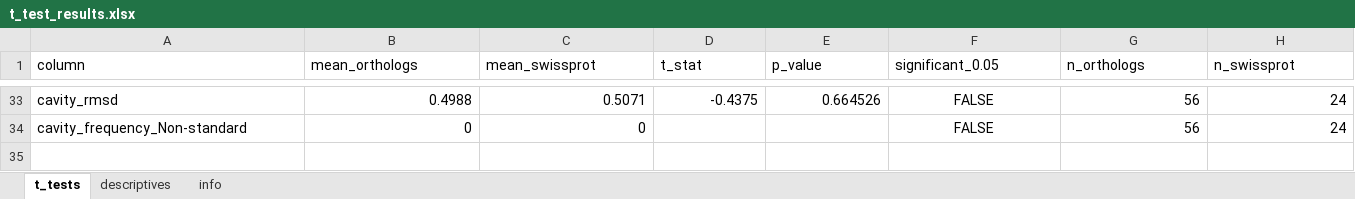
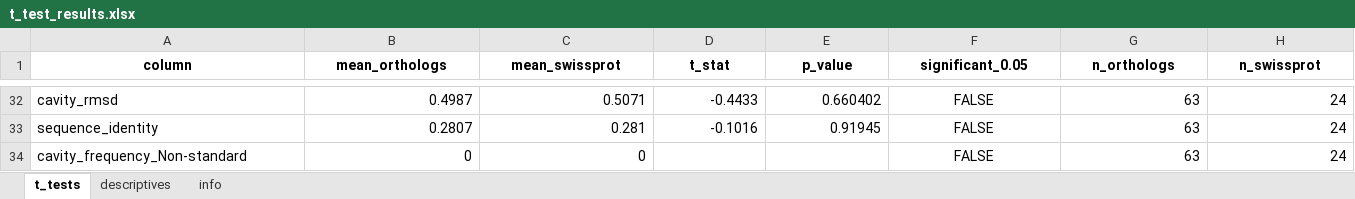
Before and after one commit to Buller-Lab/Ssal-KRED_orthologs, an Excel workbook: similarity_t_tests/t_test_results.xlsx, sheet t_tests, drawn as a sheet; only a part is shown, gaps mark what is left out; values as stored, in another font and other column widths than the file's, no borders; addresses are those after the commit; the diff covers the shown part only; the diff names each change by its address in the sheet, - before the commit and + after, or states it on an @@ line.

```diff
--- a/similarity_t_tests/t_test_results.xlsx (sheet t_tests)
+++ b/similarity_t_tests/t_test_results.xlsx (sheet t_tests)
@@ A1:H1 bold: off → on, alignment: left → center @@
-B32 (mean_orthologs): 0.4988
+B32 (mean_orthologs): 0.4987
-D32 (t_stat): -0.4375
+D32 (t_stat): -0.4433
-E32 (p_value): 0.664526
+E32 (p_value): 0.660402
-G32 (n_orthologs): 56
+G32 (n_orthologs): 63
+row 33: sequence_identity | 0.2807 | 0.281 | -0.1016 | 0.91945 | FALSE | 63 | 24
-G34 (n_orthologs): 56
+G34 (n_orthologs): 63
```
Also changed, not shown: 10 added rows, 11 removed rows and 81 edited cells elsewhere in this sheet, sheet descriptives, sheet info.
